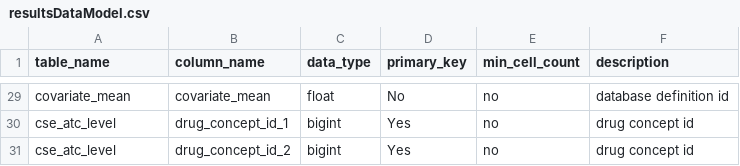
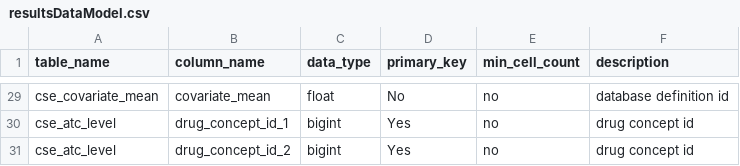
Before and after one commit to OHDSI/ComparatorSelectionExplorer, a CSV file: inst/settings/resultsDataModel.csv, drawn as a sheet; only a part is shown, gaps mark what is left out; the diff covers the shown part only; the diff names each change by its address in the sheet, - before the commit and + after, or states it on an @@ line.

Commit message:
Renaming of tables to add cse_prefix

```diff
--- a/inst/settings/resultsDataModel.csv
+++ b/inst/settings/resultsDataModel.csv
-A29 (table_name): covariate_mean
+A29 (table_name): cse_covariate_mean
```
Also changed, not shown: 27 edited cells elsewhere in this file, 7 other files.
